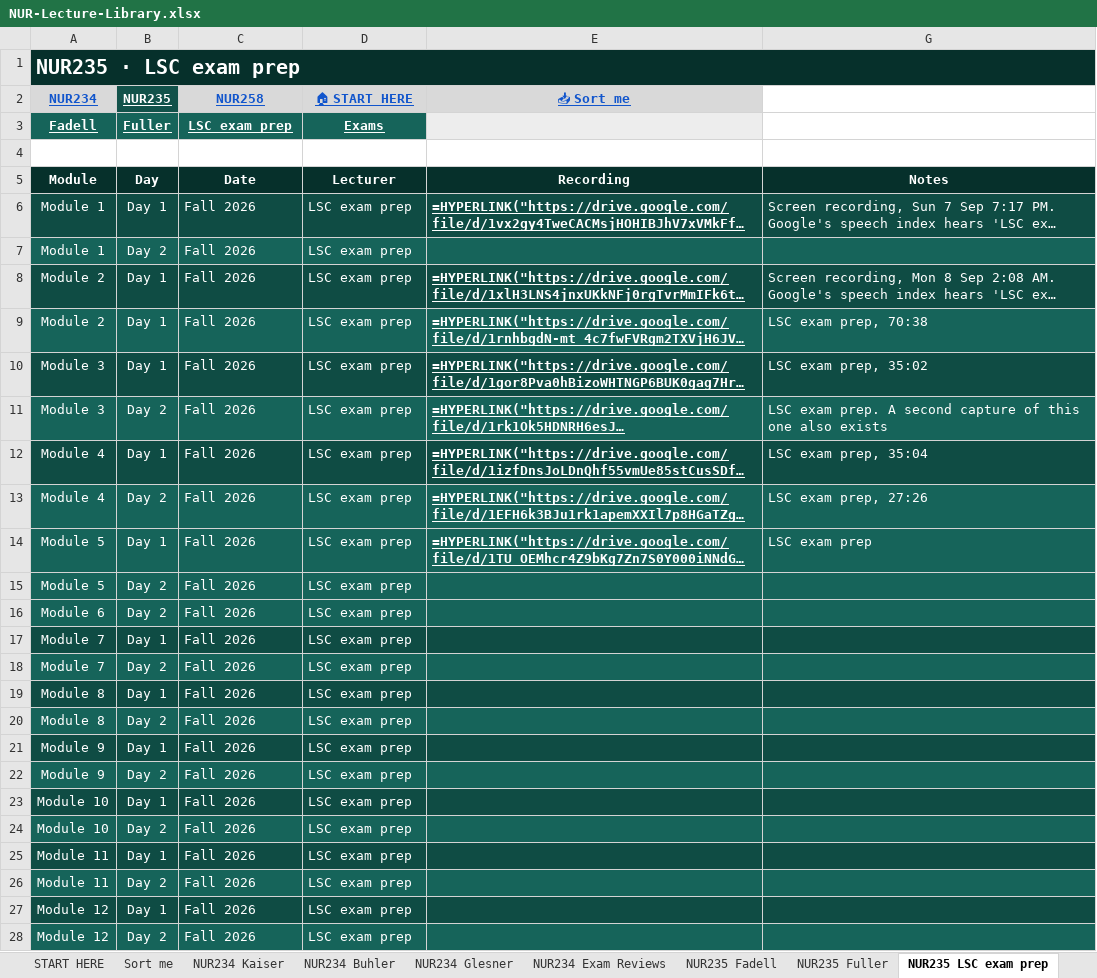
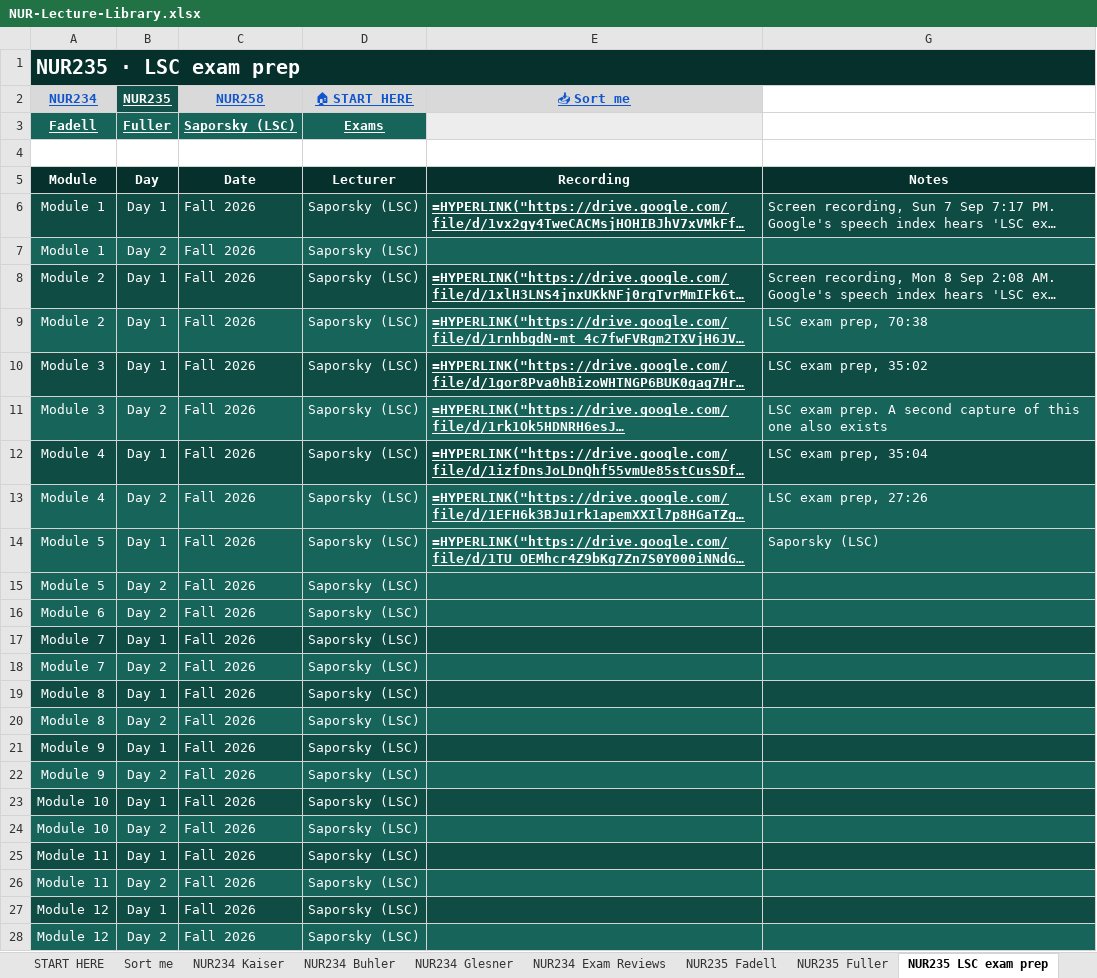
Before and after one commit to Arnold7777777/ABSN-Study-Hub, an Excel workbook: files/NUR-Lecture-Library.xlsx, sheet NUR235 LSC exam prep, drawn as a sheet; only a part is shown; long unchanged cells end in …; values as stored, in another font and other column widths than the file's, no borders; formulas without a stored value are shown as written; the diff covers the shown part only; the diff names each change by its address in the sheet, - before the commit and + after, or states it on an @@ line.

```diff
--- a/files/NUR-Lecture-Library.xlsx (sheet NUR235 LSC exam prep)
+++ b/files/NUR-Lecture-Library.xlsx (sheet NUR235 LSC exam prep)
-C3 (NUR258): LSC exam prep
+C3 (NUR258): Saporsky (LSC)
-D6:D28 (🏠 START HERE): LSC exam prep
+D6:D28 (🏠 START HERE): Saporsky (LSC)
-G14: LSC exam prep
+G14: Saporsky (LSC)
```
Also changed, not shown: 4 edited cells elsewhere in this sheet, sheet NUR258 Exam Reviews, sheet NUR258 Halecka, sheet START HERE, sheet NUR235 Exam Reviews, sheet NUR235 Fuller, sheet NUR235 Fadell, hidden cells, 36 other files.
